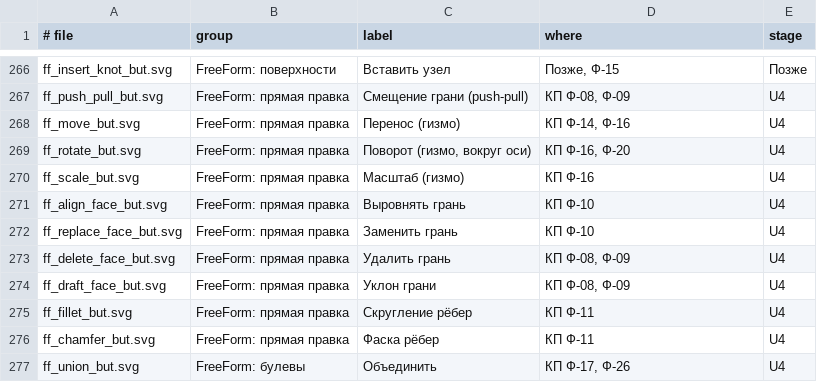
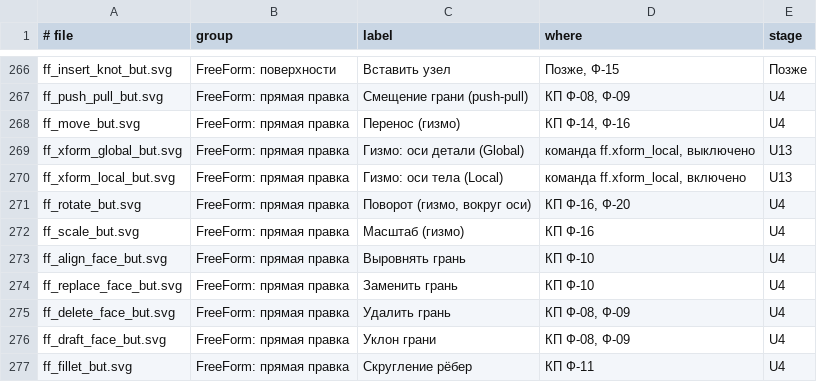
Before and after one commit to VladKlimenko-dev/parametric3d-rep, a TSV file: src/App/Assets/icons.tsv, drawn as a sheet; only a part is shown, gaps mark what is left out; the shorter side is filled out with more unchanged rows; the diff names each change by its address in the sheet, - before the commit and + after, or states it on an @@ line.

```diff
--- a/src/App/Assets/icons.tsv
+++ b/src/App/Assets/icons.tsv
+row 269: ff_xform_global_but.svg | FreeForm: прямая правка | Гизмо: оси детали (Global) | команда ff.xform_local, выключено | U13
+row 270: ff_xform_local_but.svg | FreeForm: прямая правка | Гизмо: оси тела (Local) | команда ff.xform_local, включено | U13
```
Also changed, not shown: 31 other files.
